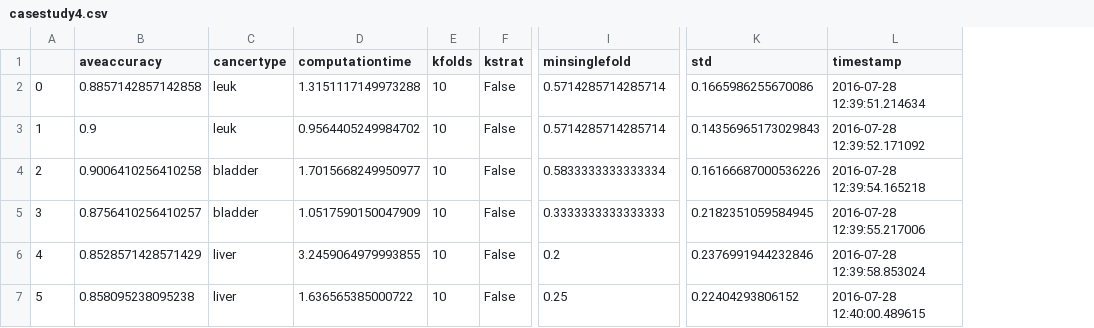
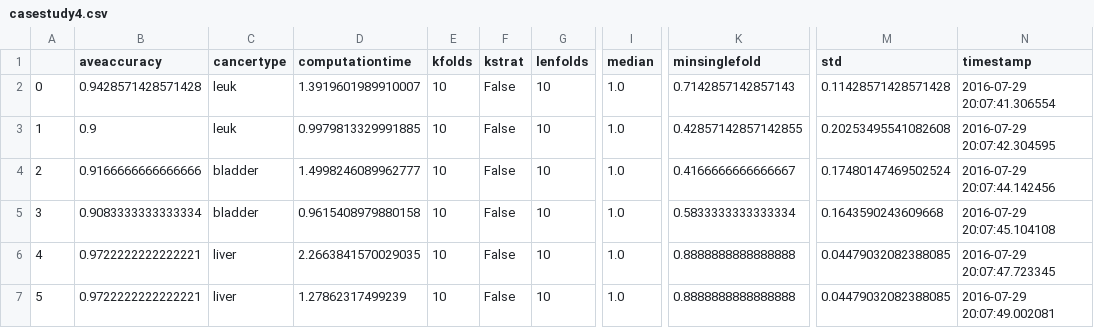
Before and after one commit to angusman/canClassTrees, a CSV file: CancerDetection/data/results/casestudy4.csv, drawn as a sheet; only a part is shown, gaps mark what is left out; addresses are those after the commit; the diff covers the shown part only; the diff names each change by its address in the sheet, - before the commit and + after, or states it on an @@ line.

```diff
--- a/CancerDetection/data/results/casestudy4.csv
+++ b/CancerDetection/data/results/casestudy4.csv
+column G (lenfolds), rows 2-7: all 10
+column I (median), rows 2-7: all 1.0
-B2 (aveaccuracy): 0.8857142857142858
+B2 (aveaccuracy): 0.9428571428571428
-D2 (computationtime): 1.3151117149973288
+D2 (computationtime): 1.3919601989910007
-K2 (minsinglefold): 0.5714285714285714
+K2 (minsinglefold): 0.7142857142857143
-M2 (std): 0.1665986255670086
+M2 (std): 0.11428571428571428
-N2 (timestamp): 2016-07-28 12:39:51.214634
+N2 (timestamp): 2016-07-29 20:07:41.306554
-D3 (computationtime): 0.9564405249984702
+D3 (computationtime): 0.9979813329991885
-K3 (minsinglefold): 0.5714285714285714
+K3 (minsinglefold): 0.42857142857142855
-M3 (std): 0.14356965173029843
+M3 (std): 0.20253495541082608
-N3 (timestamp): 2016-07-28 12:39:52.171092
+N3 (timestamp): 2016-07-29 20:07:42.304595
-B4 (aveaccuracy): 0.9006410256410258
+B4 (aveaccuracy): 0.9166666666666666
-D4 (computationtime): 1.7015668249950977
+D4 (computationtime): 1.4998246089962777
-K4 (minsinglefold): 0.5833333333333334
+K4 (minsinglefold): 0.4166666666666667
-M4 (std): 0.16166687000536226
+M4 (std): 0.17480147469502524
-N4 (timestamp): 2016-07-28 12:39:54.165218
+N4 (timestamp): 2016-07-29 20:07:44.142456
-B5 (aveaccuracy): 0.8756410256410257
+B5 (aveaccuracy): 0.9083333333333334
-D5 (computationtime): 1.0517590150047909
+D5 (computationtime): 0.9615408979880158
-K5 (minsinglefold): 0.3333333333333333
+K5 (minsinglefold): 0.5833333333333334
-M5 (std): 0.2182351059584945
+M5 (std): 0.1643590243609668
-N5 (timestamp): 2016-07-28 12:39:55.217006
+N5 (timestamp): 2016-07-29 20:07:45.104108
-B6 (aveaccuracy): 0.8528571428571429
+B6 (aveaccuracy): 0.9722222222222221
-D6 (computationtime): 3.2459064979993855
+D6 (computationtime): 2.2663841570029035
-K6 (minsinglefold): 0.2
+K6 (minsinglefold): 0.8888888888888888
-M6 (std): 0.2376991944232846
+M6 (std): 0.04479032082388085
-N6 (timestamp): 2016-07-28 12:39:58.853024
+N6 (timestamp): 2016-07-29 20:07:47.723345
-B7 (aveaccuracy): 0.858095238095238
+B7 (aveaccuracy): 0.9722222222222221
-D7 (computationtime): 1.636565385000722
+D7 (computationtime): 1.27862317499239
-K7 (minsinglefold): 0.25
+K7 (minsinglefold): 0.8888888888888888
-M7 (std): 0.22404293806152
+M7 (std): 0.04479032082388085
-N7 (timestamp): 2016-07-28 12:40:00.489615
+N7 (timestamp): 2016-07-29 20:07:49.002081
```
Also changed, not shown: 18 edited cells elsewhere in this file, CancerDetection/data/results/casestudy2.csv, CancerDetection/data/results/casestudy3.csv, 53 other files.
